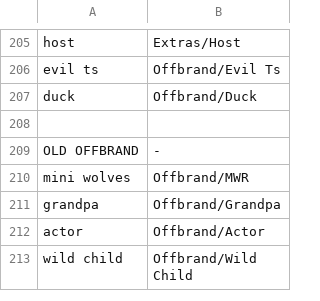
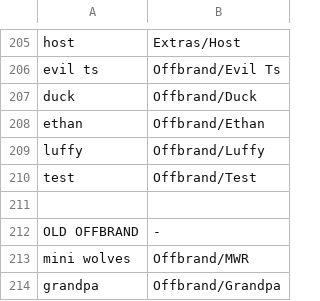
Before and after one commit to WerewolvesRevamped/Werewolves-Icons, a CSV file: replacements.csv, drawn as a sheet; only a part is shown, gaps mark what is left out; the shorter side is filled out with more unchanged rows.

Commit message:
Update replacements.csv

```diff
--- a/replacements.csv
+++ b/replacements.csv
@@ -207,2 +207,5 @@ evil ts,Offbrand/Evil Ts
 duck,Offbrand/Duck
+ethan,Offbrand/Ethan
+luffy,Offbrand/Luffy
+test,Offbrand/Test
 
```
